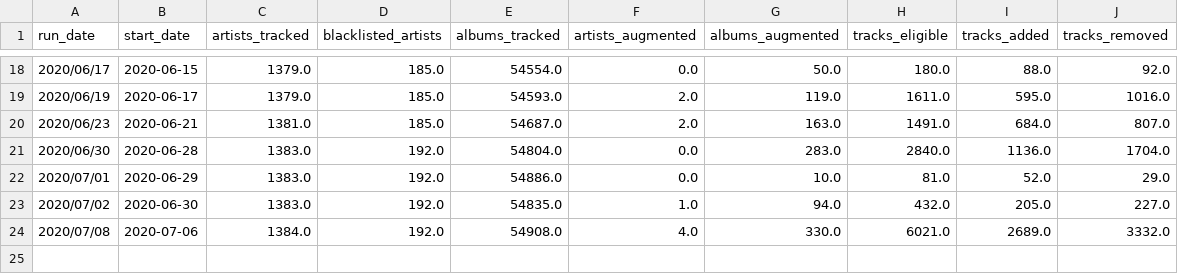
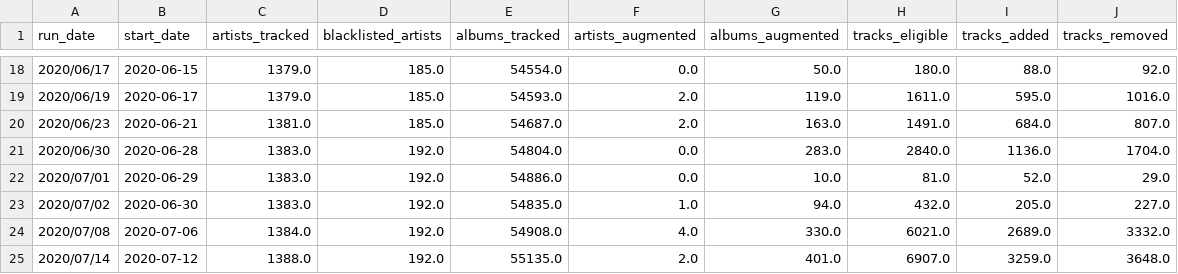
Before and after one commit to ATawzer/Storm-Old, a CSV file: storm_run_metadata_instrumental.csv, drawn as a sheet; only a part is shown, gaps mark what is left out.

```diff
--- a/storm_run_metadata_instrumental.csv
+++ b/storm_run_metadata_instrumental.csv
@@ -24 +24,2 @@ run_date,start_date,artists_tracked,blacklisted_artists,albums_tracked,artists_a
 2020/07/08,2020-07-06,1384.0,192.0,54908.0,4.0,330.0,6021.0,2689.0,3332.0
+2020/07/14,2020-07-12,1388.0,192.0,55135.0,2.0,401.0,6907.0,3259.0,3648.0
```
Also changed, not shown: storm_artists_instrumental.csv, 1 other file.
